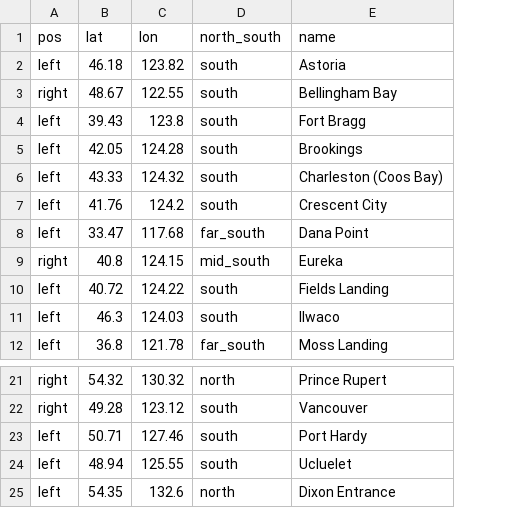
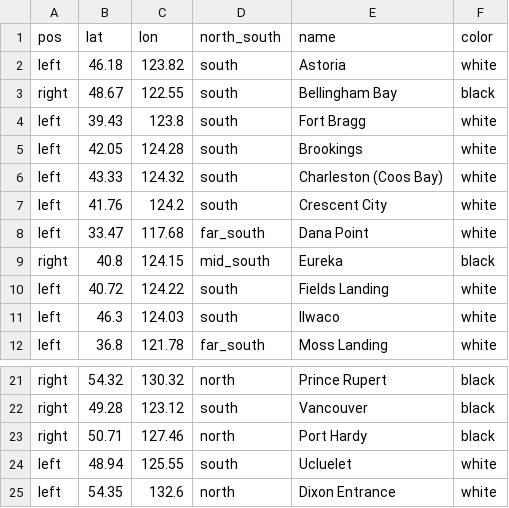
Before and after one commit to pacific-hake/hake-assessment, a CSV file: data-tables/map-data/port-locations.csv, drawn as a sheet; only a part is shown, gaps mark what is left out; the diff names each change by its address in the sheet, - before the commit and + after, or states it on an @@ line.

Commit message:
Add colors to port locations

```diff
--- a/data-tables/map-data/port-locations.csv
+++ b/data-tables/map-data/port-locations.csv
+column F (color), rows 2-12: white | black | white | white | white | white | white | black | white | white | white; rows 21-25: black | black | black | white | white
-A23 (pos): left
+A23 (pos): right
-D23 (north_south): south
+D23 (north_south): north
```
